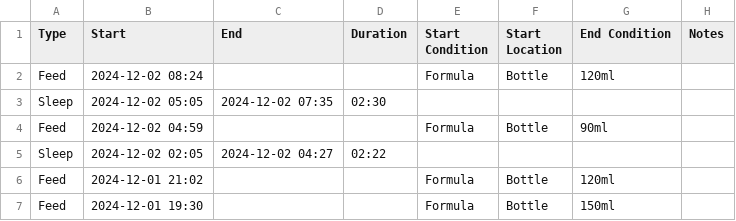
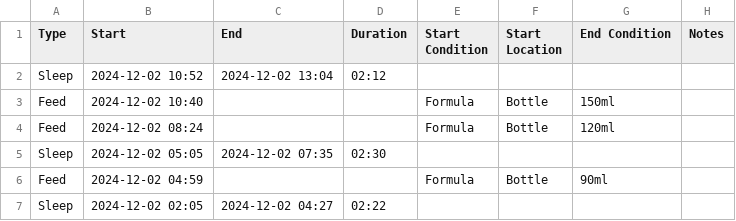
Before and after one commit to archiewood/baby-tracker, a CSV file: sources/huckleberry/events.csv, drawn as a sheet; only a part is shown; the shorter side is filled out with more unchanged rows; the diff names each change by its address in the sheet, - before the commit and + after, or states it on an @@ line.

Commit message:
Update CSV 2024-12-02 18:22:01

```diff
--- a/sources/huckleberry/events.csv
+++ b/sources/huckleberry/events.csv
+row 2: Sleep | 2024-12-02 10:52 | 2024-12-02 13:04 | 02:12
+row 3: Feed | 2024-12-02 10:40 |  |  | Formula | Bottle | 150ml
```
